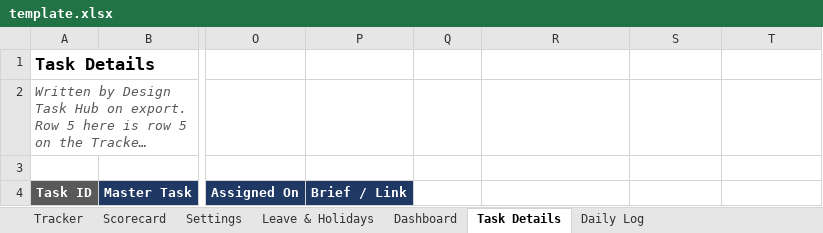
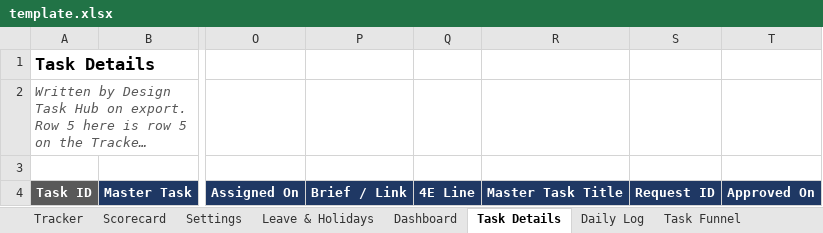
Before and after one commit to maverick-nair/sandbox_sep27, an Excel workbook: designer-task-hub/workbook/template.xlsx, sheet Task Details, drawn as a sheet; only a part is shown, gaps mark what is left out; long unchanged cells end in …; values as stored, in another font and other column widths than the file's, no borders; the diff names each change by its address in the sheet, - before the commit and + after, or states it on an @@ line.

```diff
--- a/designer-task-hub/workbook/template.xlsx (sheet Task Details)
+++ b/designer-task-hub/workbook/template.xlsx (sheet Task Details)
+sheet tab: Task Funnel
-Q4: (empty)
+Q4: 4E Line
-Q4:T4 fill: none
+Q4:T4 fill: #1F3864
-R4: (empty)
+R4: Master Task Title
-S4: (empty)
+S4: Request ID
-T4: (empty)
+T4: Approved On
```
Also changed, not shown: sheet Dashboard, 9 other files.
